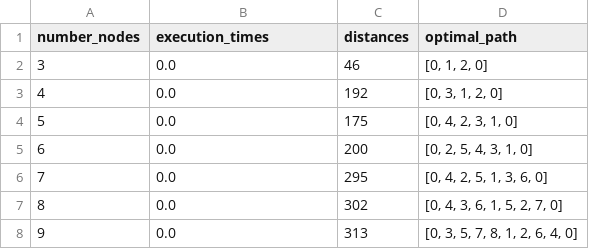
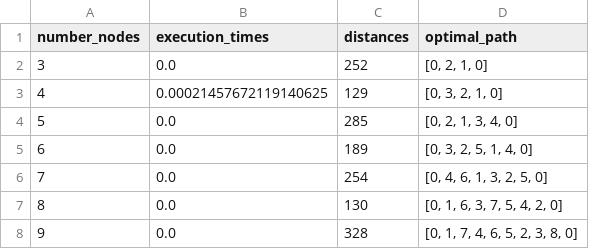
Before and after one commit to nassimmatouk/Advenced_algo, a CSV file: datasets/workbenchdata/MST_KRUSKAL.csv, drawn as a sheet.

```diff
--- a/datasets/workbenchdata/MST_KRUSKAL.csv
+++ b/datasets/workbenchdata/MST_KRUSKAL.csv
@@ -1,8 +1,8 @@
 number_nodes|execution_times|distances|optimal_path
-3|0.0|46|[0, 1, 2, 0]
-4|0.0|192|[0, 3, 1, 2, 0]
-5|0.0|175|[0, 4, 2, 3, 1, 0]
-6|0.0|200|[0, 2, 5, 4, 3, 1, 0]
-7|0.0|295|[0, 4, 2, 5, 1, 3, 6, 0]
-8|0.0|302|[0, 4, 3, 6, 1, 5, 2, 7, 0]
-9|0.0|313|[0, 3, 5, 7, 8, 1, 2, 6, 4, 0]
+3|0.0|252|[0, 2, 1, 0]
+4|0.00021457672119140625|129|[0, 3, 2, 1, 0]
+5|0.0|285|[0, 2, 1, 3, 4, 0]
+6|0.0|189|[0, 3, 2, 5, 1, 4, 0]
+7|0.0|254|[0, 4, 6, 1, 3, 2, 5, 0]
+8|0.0|130|[0, 1, 6, 3, 7, 5, 4, 2, 0]
+9|0.0|328|[0, 1, 7, 4, 6, 5, 2, 3, 8, 0]
```
Also changed, not shown: datasets/workbenchdata/BRANCH_BOUND.csv, datasets/workbenchdata/BRUTE_FORCE.csv, 6 other files.
